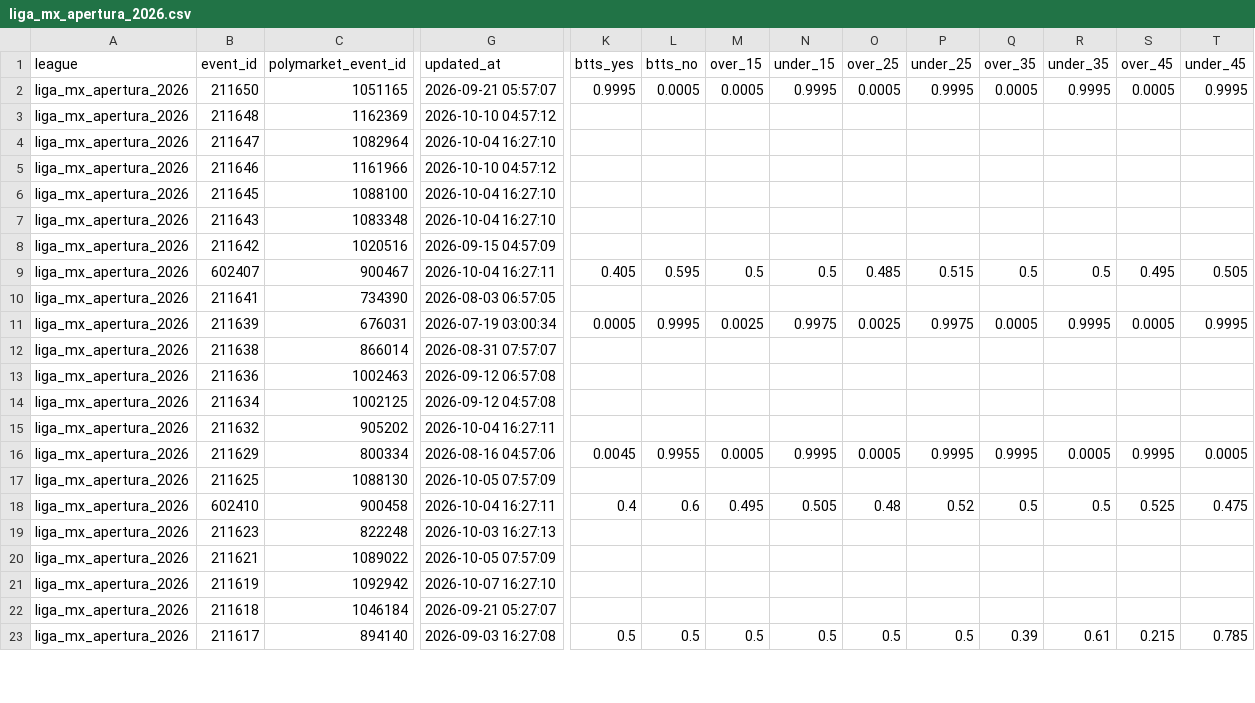
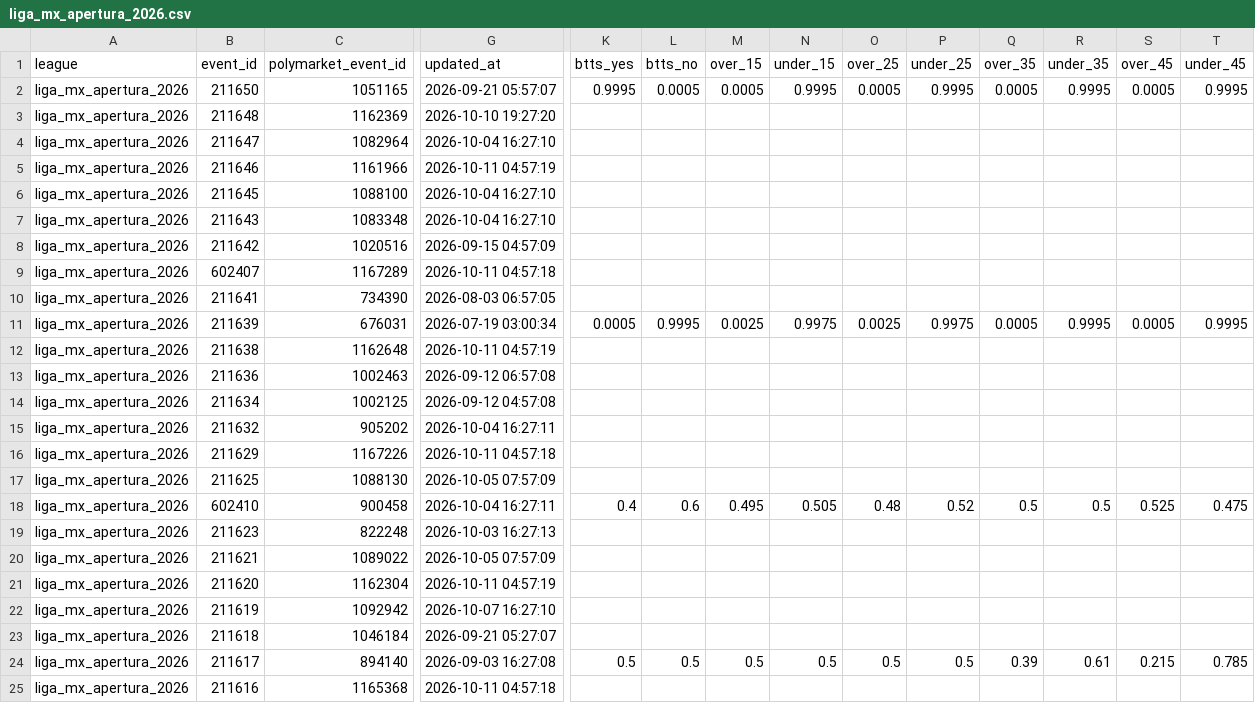
Before and after one commit to aimidas1/Polymarket_data, a CSV file: liga_mx_apertura_2026.csv, drawn as a sheet; only a part is shown, gaps mark what is left out; rows hold the shown columns only; the diff covers the shown part only; the diff names each change by its address in the sheet, - before the commit and + after, or states it on an @@ line.

```diff
--- a/liga_mx_apertura_2026.csv
+++ b/liga_mx_apertura_2026.csv
-G3 (updated_at): 2026-10-10 04:57:12
+G3 (updated_at): 2026-10-10 19:27:20
-G5 (updated_at): 2026-10-10 04:57:12
+G5 (updated_at): 2026-10-11 04:57:19
-C9 (polymarket_event_id): 900467
+C9 (polymarket_event_id): 1167289
-G9 (updated_at): 2026-10-04 16:27:11
+G9 (updated_at): 2026-10-11 04:57:18
-K9 (btts_yes): 0.405
+K9 (btts_yes): (empty)
-L9 (btts_no): 0.595
+L9 (btts_no): (empty)
-M9 (over_15): 0.5
+M9 (over_15): (empty)
-N9 (under_15): 0.5
+N9 (under_15): (empty)
-O9 (over_25): 0.485
+O9 (over_25): (empty)
-P9 (under_25): 0.515
+P9 (under_25): (empty)
-Q9 (over_35): 0.5
+Q9 (over_35): (empty)
-R9 (under_35): 0.5
+R9 (under_35): (empty)
-S9 (over_45): 0.495
+S9 (over_45): (empty)
-T9 (under_45): 0.505
+T9 (under_45): (empty)
-C12 (polymarket_event_id): 866014
+C12 (polymarket_event_id): 1162648
-G12 (updated_at): 2026-08-31 07:57:07
+G12 (updated_at): 2026-10-11 04:57:19
-C16 (polymarket_event_id): 800334
+C16 (polymarket_event_id): 1167226
-G16 (updated_at): 2026-08-16 04:57:06
+G16 (updated_at): 2026-10-11 04:57:18
-K16 (btts_yes): 0.0045
+K16 (btts_yes): (empty)
-L16 (btts_no): 0.9955
+L16 (btts_no): (empty)
-M16 (over_15): 0.0005
+M16 (over_15): (empty)
-N16 (under_15): 0.9995
+N16 (under_15): (empty)
-O16 (over_25): 0.0005
+O16 (over_25): (empty)
-P16 (under_25): 0.9995
+P16 (under_25): (empty)
-Q16 (over_35): 0.9995
+Q16 (over_35): (empty)
-R16 (under_35): 0.0005
+R16 (under_35): (empty)
-S16 (over_45): 0.9995
+S16 (over_45): (empty)
-T16 (under_45): 0.0005
+T16 (under_45): (empty)
+row 21: liga_mx_apertura_2026 | 211620 | 1162304 | 2026-10-11 04:57:19
+row 25: liga_mx_apertura_2026 | 211616 | 1165368 | 2026-10-11 04:57:18
```
Also changed, not shown: 4 removed rows and 103 edited cells elsewhere in this file, brasileirao_serie_a_2026.csv, mls_2026.csv, 2 other files.
